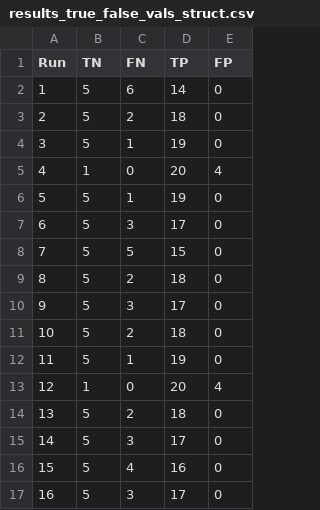
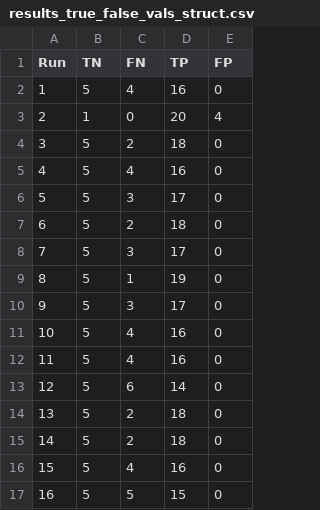
Before and after one commit to eliyanovva/project-protein-fold, a CSV file: RF/results_true_false_vals_struct.csv, drawn as a sheet; only a part is shown; the diff covers the shown part only.

```diff
--- a/RF/results_true_false_vals_struct.csv
+++ b/RF/results_true_false_vals_struct.csv
@@ -1,17 +1,17 @@
 Run,TN,FN,TP,FP
-1, 5, 6, 14, 0
-2, 5, 2, 18, 0
-3, 5, 1, 19, 0
-4, 1, 0, 20, 4
-5, 5, 1, 19, 0
-6, 5, 3, 17, 0
-7, 5, 5, 15, 0
-8, 5, 2, 18, 0
+1, 5, 4, 16, 0
+2, 1, 0, 20, 4
+3, 5, 2, 18, 0
+4, 5, 4, 16, 0
+5, 5, 3, 17, 0
+6, 5, 2, 18, 0
+7, 5, 3, 17, 0
+8, 5, 1, 19, 0
 9, 5, 3, 17, 0
-10, 5, 2, 18, 0
-11, 5, 1, 19, 0
-12, 1, 0, 20, 4
+10, 5, 4, 16, 0
+11, 5, 4, 16, 0
+12, 5, 6, 14, 0
 13, 5, 2, 18, 0
-14, 5, 3, 17, 0
+14, 5, 2, 18, 0
 15, 5, 4, 16, 0
-16, 5, 3, 17, 0
+16, 5, 5, 15, 0
```
Also changed, not shown: 60 edited cells elsewhere in this file, 27 other files.
